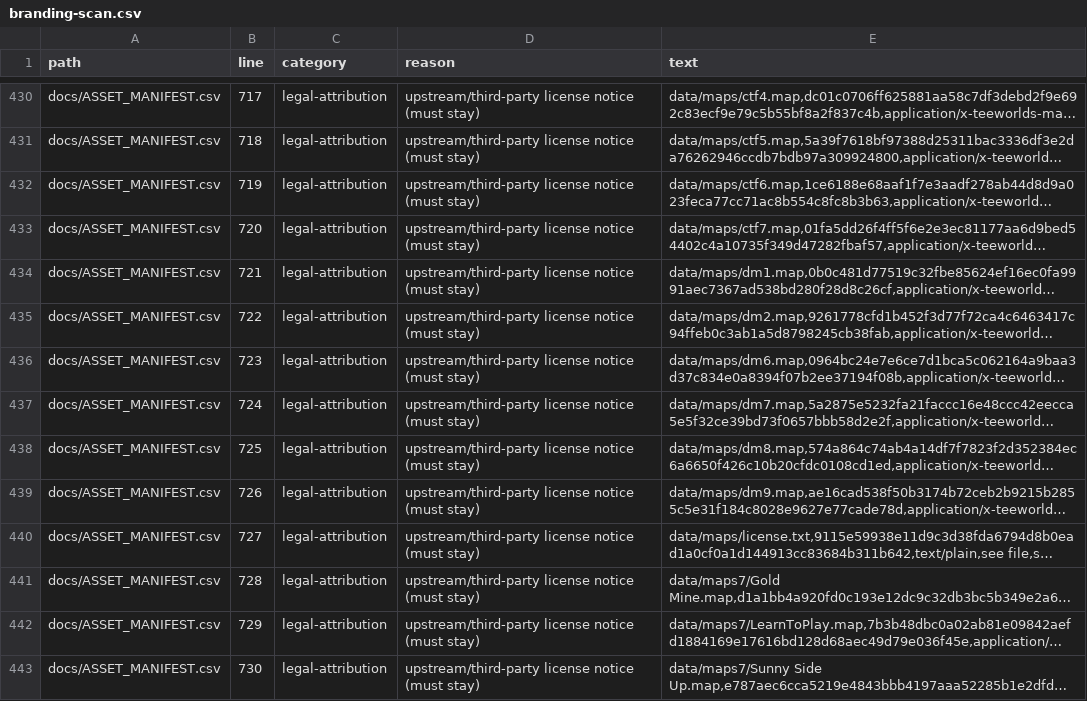
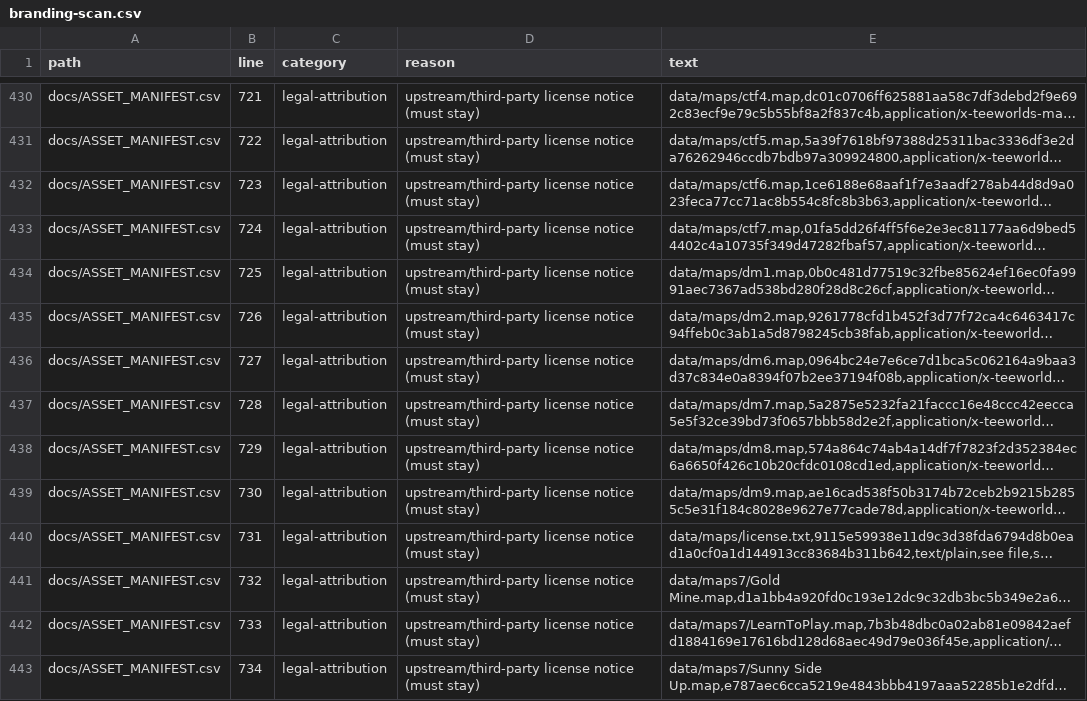
Before and after one commit to Leo88q/neon-relay, a CSV file: docs/branding-scan.csv, drawn as a sheet; only a part is shown, gaps mark what is left out; long unchanged cells end in …; the diff covers the shown part only; the diff names each change by its address in the sheet, - before the commit and + after, or states it on an @@ line.

```diff
--- a/docs/branding-scan.csv
+++ b/docs/branding-scan.csv
-B430 (line): 717
+B430 (line): 721
-B431 (line): 718
+B431 (line): 722
-B432 (line): 719
+B432 (line): 723
-B433 (line): 720
+B433 (line): 724
-B434 (line): 721
+B434 (line): 725
-B435 (line): 722
+B435 (line): 726
-B436 (line): 723
+B436 (line): 727
-B437 (line): 724
+B437 (line): 728
-B438 (line): 725
+B438 (line): 729
-B439 (line): 726
+B439 (line): 730
-B440 (line): 727
+B440 (line): 731
-B441 (line): 728
+B441 (line): 732
-B442 (line): 729
+B442 (line): 733
-B443 (line): 730
+B443 (line): 734
```
Also changed, not shown: 92 edited cells elsewhere in this file, 1 other file.
